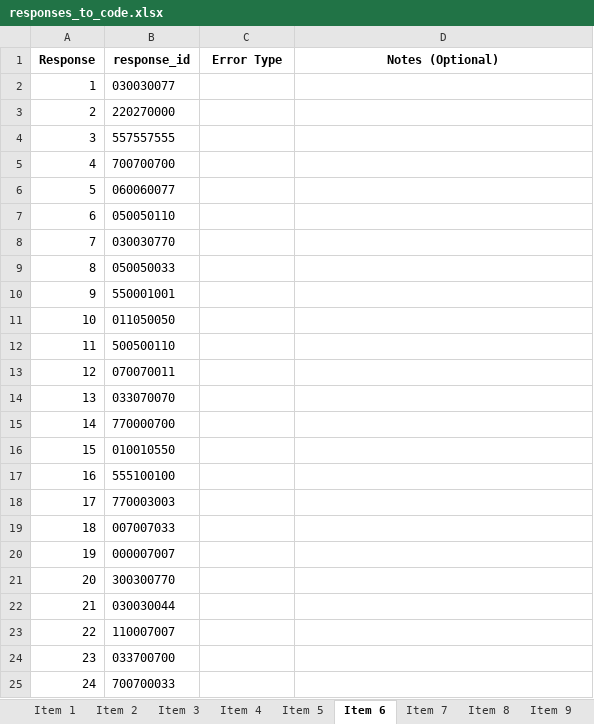
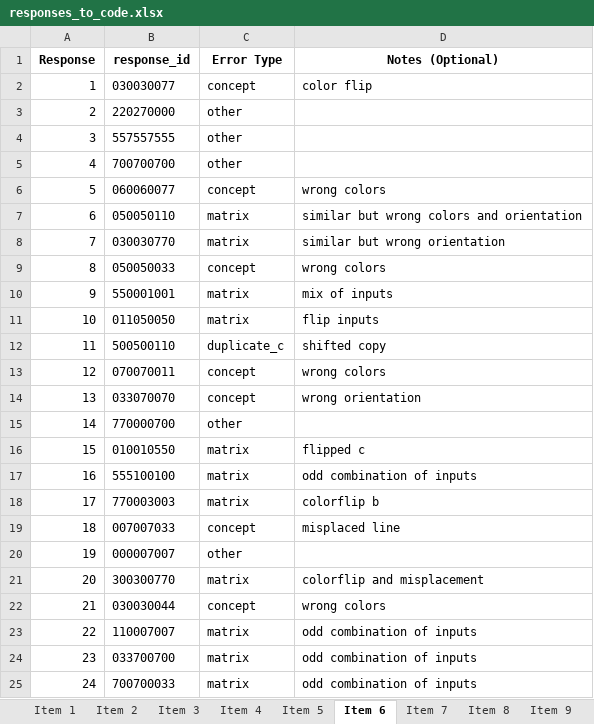
Before and after one commit to cstevenson-uva/kidsARC, an Excel workbook: data/error_coding/responses_to_code.xlsx, sheet Item 6, drawn as a sheet; only a part is shown; values as stored, in another font and other column widths than the file's, no borders; the diff covers the shown part only; the diff names each change by its address in the sheet, - before the commit and + after, or states it on an @@ line.

```diff
--- a/data/error_coding/responses_to_code.xlsx (sheet Item 6)
+++ b/data/error_coding/responses_to_code.xlsx (sheet Item 6)
-C2 (Error Type): (empty)
+C2 (Error Type): concept
-D2 (Notes (Optional)): (empty)
+D2 (Notes (Optional)): color flip
-C3:C5 (Error Type): (empty)
+C3:C5 (Error Type): other
-C6 (Error Type): (empty)
+C6 (Error Type): concept
-D6 (Notes (Optional)): (empty)
+D6 (Notes (Optional)): wrong colors
-C7:C8 (Error Type): (empty)
+C7:C8 (Error Type): matrix
-D7 (Notes (Optional)): (empty)
+D7 (Notes (Optional)): similar but wrong colors and orientation
-D8 (Notes (Optional)): (empty)
+D8 (Notes (Optional)): similar but wrong orientation
-C9 (Error Type): (empty)
+C9 (Error Type): concept
-D9 (Notes (Optional)): (empty)
+D9 (Notes (Optional)): wrong colors
-C10:C11 (Error Type): (empty)
+C10:C11 (Error Type): matrix
-D10 (Notes (Optional)): (empty)
+D10 (Notes (Optional)): mix of inputs
-D11 (Notes (Optional)): (empty)
+D11 (Notes (Optional)): flip inputs
-C12 (Error Type): (empty)
+C12 (Error Type): duplicate_c
-D12 (Notes (Optional)): (empty)
+D12 (Notes (Optional)): shifted copy
-C13:C14 (Error Type): (empty)
+C13:C14 (Error Type): concept
-D13 (Notes (Optional)): (empty)
+D13 (Notes (Optional)): wrong colors
-D14 (Notes (Optional)): (empty)
+D14 (Notes (Optional)): wrong orientation
-C15 (Error Type): (empty)
+C15 (Error Type): other
-C16:C18 (Error Type): (empty)
+C16:C18 (Error Type): matrix
-D16 (Notes (Optional)): (empty)
+D16 (Notes (Optional)): flipped c
-D17 (Notes (Optional)): (empty)
+D17 (Notes (Optional)): odd combination of inputs
-D18 (Notes (Optional)): (empty)
+D18 (Notes (Optional)): colorflip b
-C19 (Error Type): (empty)
+C19 (Error Type): concept
-D19 (Notes (Optional)): (empty)
+D19 (Notes (Optional)): misplaced line
-C20 (Error Type): (empty)
+C20 (Error Type): other
-C21 (Error Type): (empty)
+C21 (Error Type): matrix
-D21 (Notes (Optional)): (empty)
+D21 (Notes (Optional)): colorflip and misplacement
-C22 (Error Type): (empty)
+C22 (Error Type): concept
-D22 (Notes (Optional)): (empty)
+D22 (Notes (Optional)): wrong colors
-C23:C25 (Error Type): (empty)
+C23:C25 (Error Type): matrix
-D23:D25 (Notes (Optional)): (empty)
+D23:D25 (Notes (Optional)): odd combination of inputs
```
Also changed, not shown: 11 edited cells elsewhere in this sheet, sheet Item 12, sheet Item 10, sheet Item 8, sheet Item 16, sheet Item 14, sheet Item 2, 1 more sheet.
